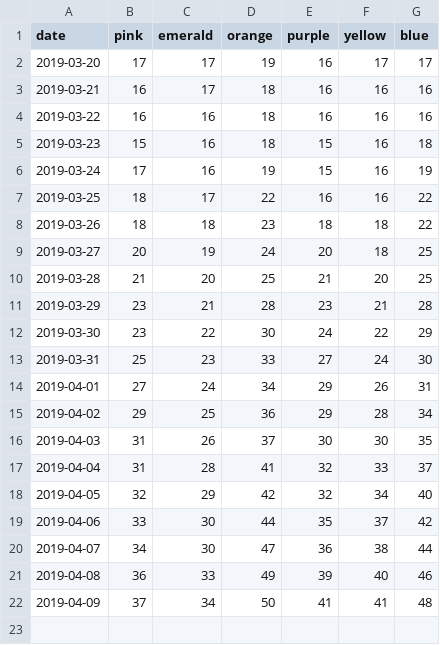
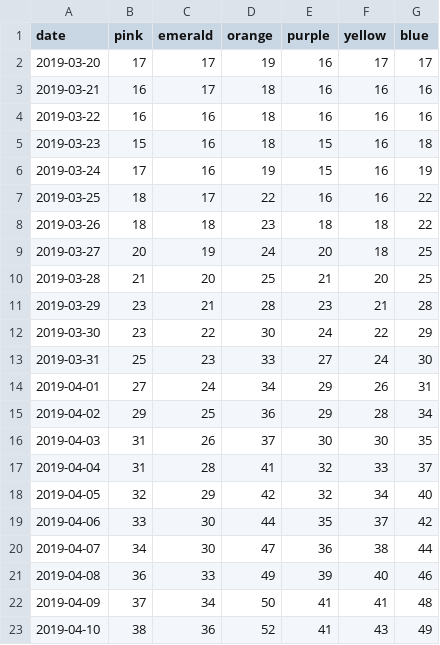
Before and after one commit to jimtyhurst/codesamplerr, a CSV file: inst/weights-2019/puppies-2019-weight-in-oz.csv, drawn as a sheet.

Commit message:
Added weights 2019-04-10.

```diff
--- a/inst/weights-2019/puppies-2019-weight-in-oz.csv
+++ b/inst/weights-2019/puppies-2019-weight-in-oz.csv
@@ -22 +22,2 @@ date,pink,emerald,orange,purple,yellow,blue
 2019-04-09,37,34,50,41,41,48
+2019-04-10,38,36,52,41,43,49
```
Also changed, not shown: 7 other files.
